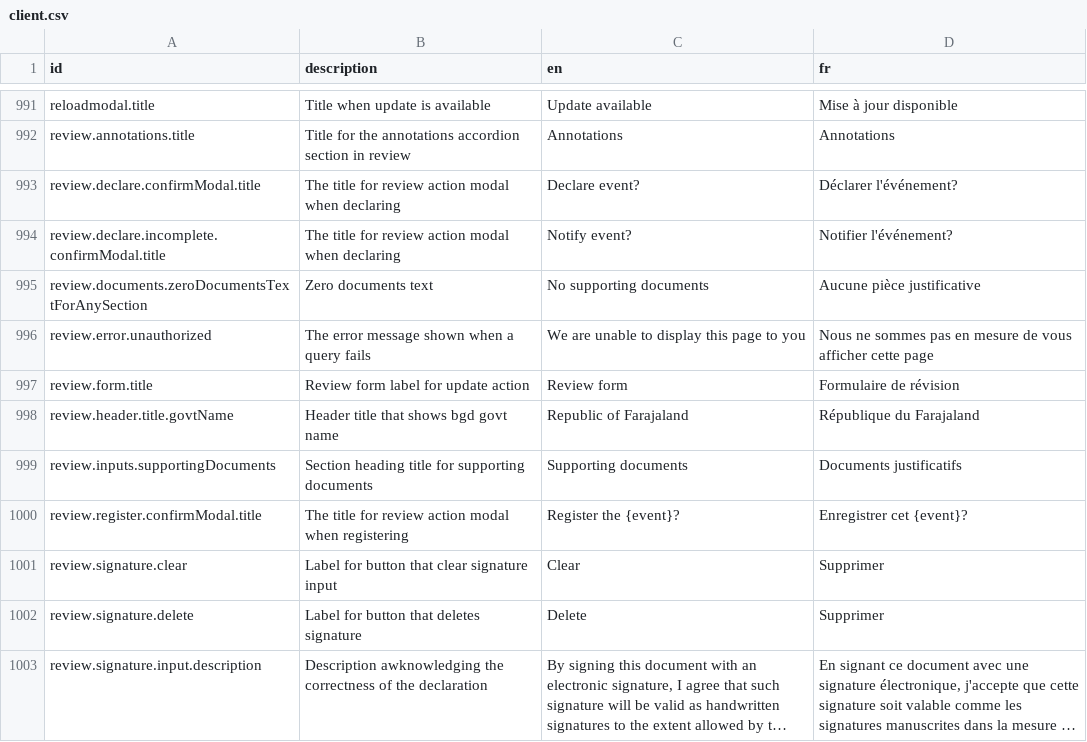
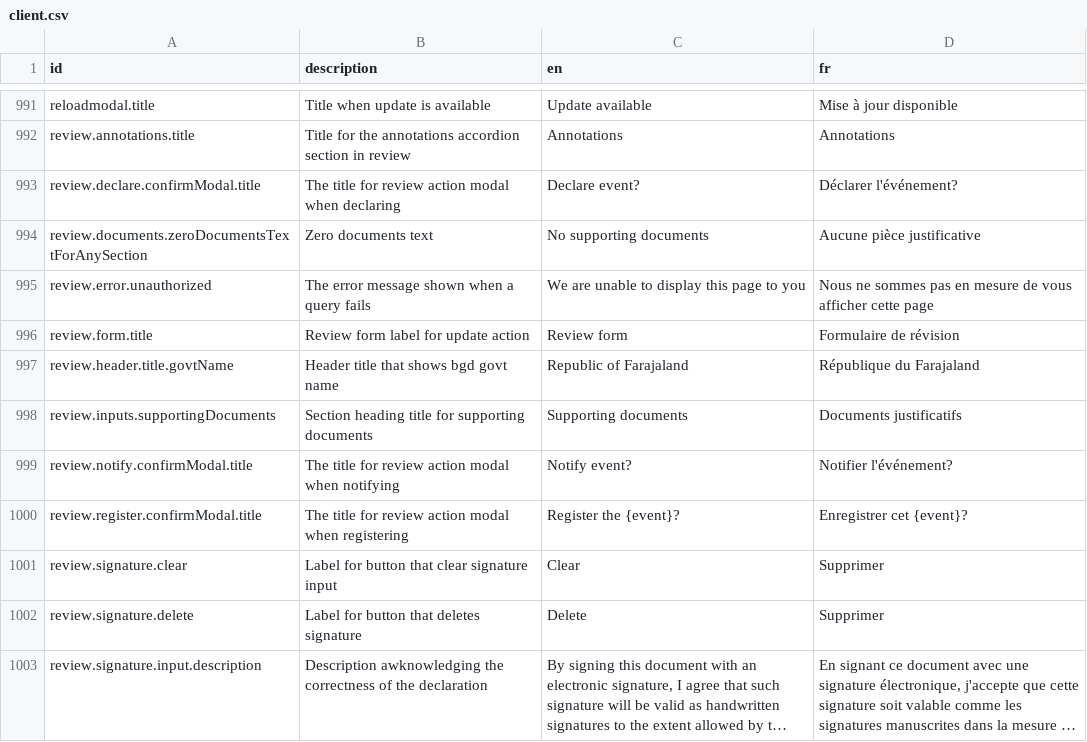
Before and after one commit to opencrvs/opencrvs-core, a CSV file: packages/countryconfig-template/src/translations/client.csv, drawn as a sheet; only a part is shown, gaps mark what is left out; long unchanged cells end in …; removed rows and columns are numbered as before the commit, all else as after; the diff names each change by its address in the sheet, - before the commit and + after, or states it on an @@ line.

Commit message:
rename translation key, add comment

```diff
--- a/packages/countryconfig-template/src/translations/client.csv
+++ b/packages/countryconfig-template/src/translations/client.csv
-row 994: review.declare.incomplete.confirmModal.title | The title for review action modal when declaring | Notify event? | Notifier l'événement?
+row 999: review.notify.confirmModal.title | The title for review action modal when notifying | Notify event? | Notifier l'événement?
```
Also changed, not shown: packages/testland/src/translations/client.csv, 3 other files.
